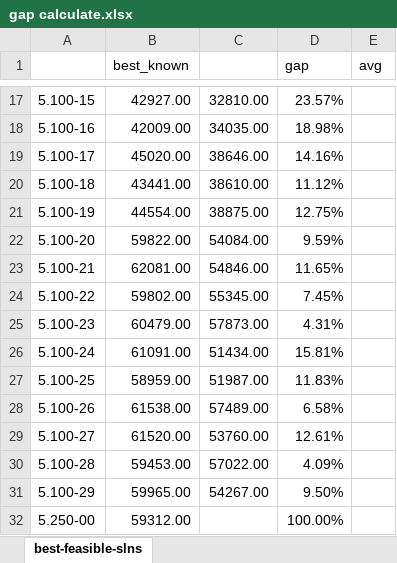
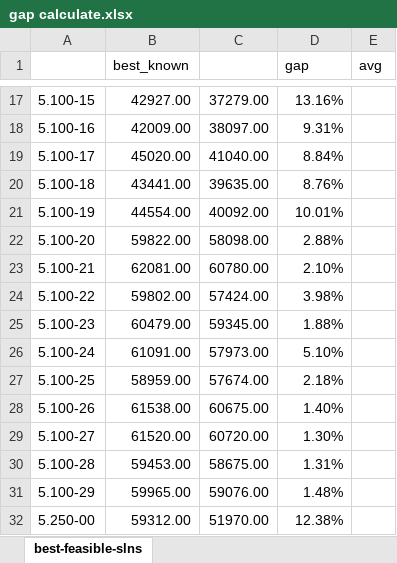
Before and after one commit to Xinrt/UNNC_AIM_PSO, an Excel workbook: gap calculate.xlsx, sheet best-feasible-slns, drawn as a sheet; only a part is shown, gaps mark what is left out; values as stored, in another font and other column widths than the file's, no borders; the diff covers the shown part only; the diff names each change by its address in the sheet, - before the commit and + after, or states it on an @@ line.

```diff
--- a/gap calculate.xlsx (sheet best-feasible-slns)
+++ b/gap calculate.xlsx (sheet best-feasible-slns)
-C17: 32810.00
+C17: 37279.00
-D17 (gap): 23.57%
+D17 (gap): 13.16%
-C18: 34035.00
+C18: 38097.00
-D18 (gap): 18.98%
+D18 (gap): 9.31%
-C19: 38646.00
+C19: 41040.00
-D19 (gap): 14.16%
+D19 (gap): 8.84%
-C20: 38610.00
+C20: 39635.00
-D20 (gap): 11.12%
+D20 (gap): 8.76%
-C21: 38875.00
+C21: 40092.00
-D21 (gap): 12.75%
+D21 (gap): 10.01%
-C22: 54084.00
+C22: 58098.00
-D22 (gap): 9.59%
+D22 (gap): 2.88%
-C23: 54846.00
+C23: 60780.00
-D23 (gap): 11.65%
+D23 (gap): 2.10%
-C24: 55345.00
+C24: 57424.00
-D24 (gap): 7.45%
+D24 (gap): 3.98%
-C25: 57873.00
+C25: 59345.00
-D25 (gap): 4.31%
+D25 (gap): 1.88%
-C26: 51434.00
+C26: 57973.00
-D26 (gap): 15.81%
+D26 (gap): 5.10%
-C27: 51987.00
+C27: 57674.00
-D27 (gap): 11.83%
+D27 (gap): 2.18%
-C28: 57489.00
+C28: 60675.00
-D28 (gap): 6.58%
+D28 (gap): 1.40%
-C29: 53760.00
+C29: 60720.00
-D29 (gap): 12.61%
+D29 (gap): 1.30%
-C30: 57022.00
+C30: 58675.00
-D30 (gap): 4.09%
+D30 (gap): 1.31%
-C31: 54267.00
+C31: 59076.00
-D31 (gap): 9.50%
+D31 (gap): 1.48%
-C32: (empty)
+C32: 51970.00
-D32 (gap): 100.00%
+D32 (gap): 12.38%
```
Also changed, not shown: 89 edited cells elsewhere in this sheet, 2 other files.
